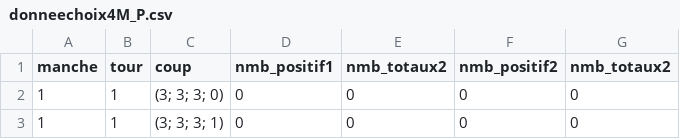
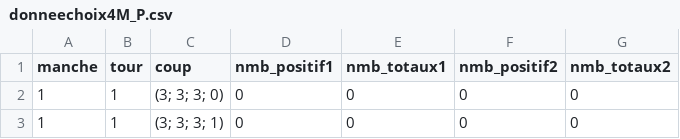
Before and after one commit to Triw-12/hanamikoji_solve, a CSV file: algos/CodeJason/base_de_donnees/Manche_Points/donneechoix4M_P.csv, drawn as a sheet; only a part is shown.

```diff
--- a/algos/CodeJason/base_de_donnees/Manche_Points/donneechoix4M_P.csv
+++ b/algos/CodeJason/base_de_donnees/Manche_Points/donneechoix4M_P.csv
@@ -1,2 +1,2 @@
-manche,tour,coup,nmb_positif1,nmb_totaux2,nmb_positif2,nmb_totaux2
+manche,tour,coup,nmb_positif1,nmb_totaux1,nmb_positif2,nmb_totaux2
 1,1,(3; 3; 3; 0),0,0,0,0
```
Also changed, not shown: algos/CodeJason/base_de_donnees/Partie/donneechoix4P.csv, algos/CodeJason/base_de_donnees/Tour_Couleurs/donneechoix4T_C.csv, 9 other files.
